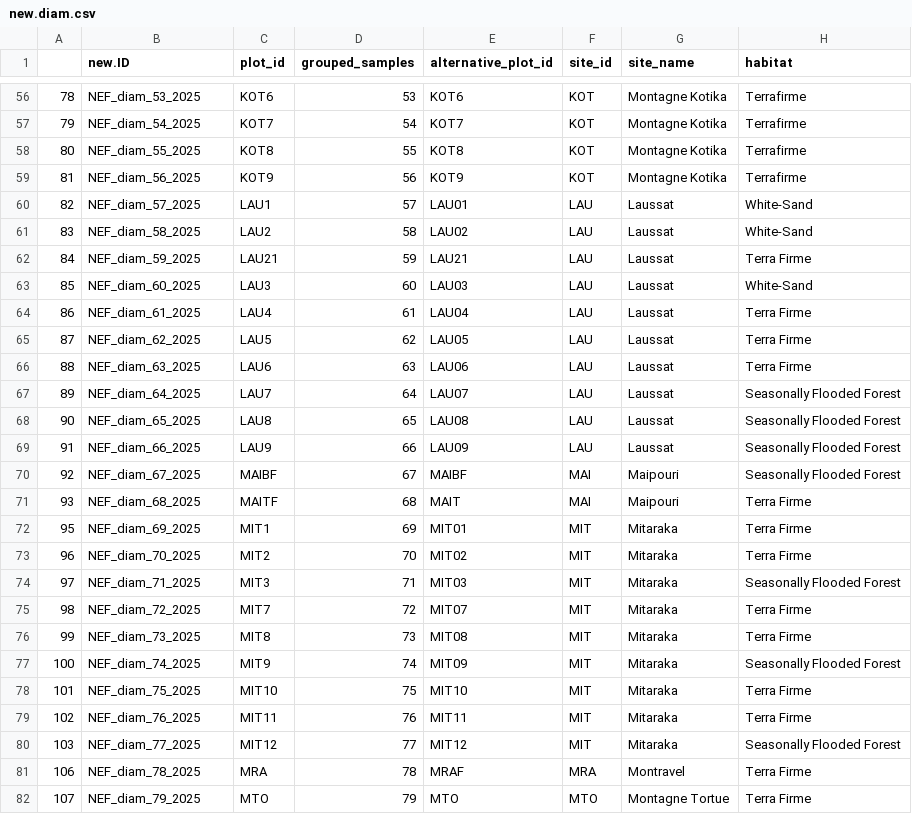
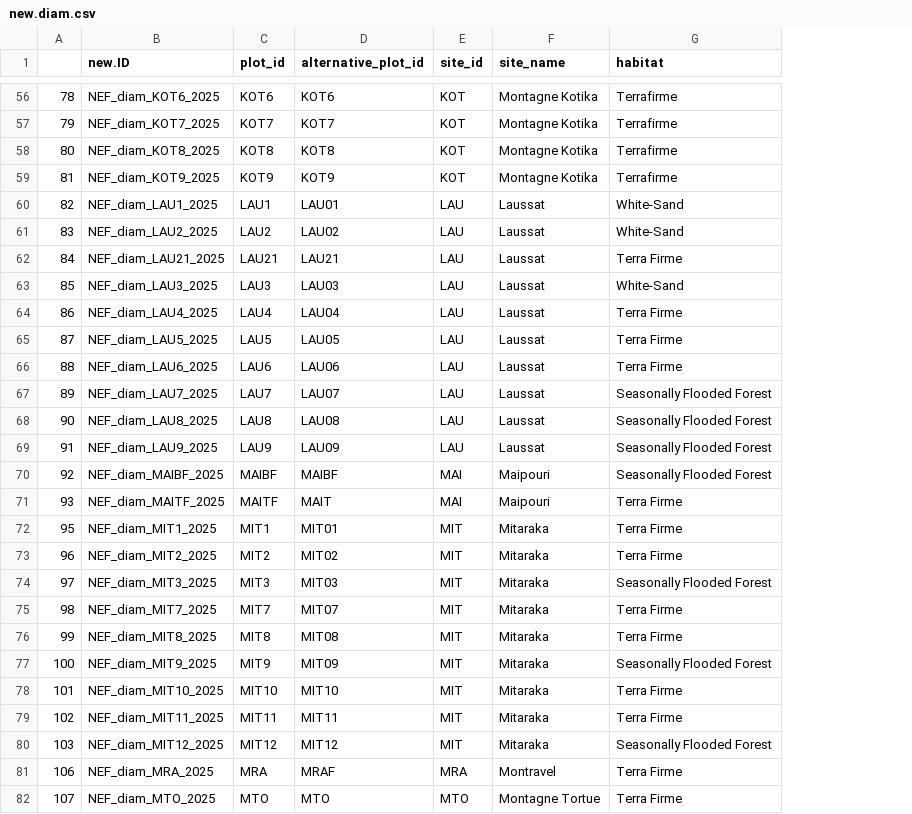
Before and after one commit to solimarygh/nefineo-cesab, a CSV file: Data/new.diam.csv, drawn as a sheet; only a part is shown, gaps mark what is left out; the diff covers the shown part only; the diff names each change by its address in the sheet, - before the commit and + after, or states it on an @@ line.

Commit message:
diam sin agrupar

```diff
--- a/Data/new.diam.csv
+++ b/Data/new.diam.csv
-column D (grouped_samples), rows 56-82: 53 | 54 | 55 | 56 | 57 | 58 | 59 | 60 | 61 | 62 | 63 | 64 | 65 | 66 | 67 | 68 | 69 | 70 | 71 | 72 | 73 | 74 | 75 | 76 | 77 | 78 | 79
-B56 (new.ID): NEF_diam_53_2025
+B56 (new.ID): NEF_diam_KOT6_2025
-B57 (new.ID): NEF_diam_54_2025
+B57 (new.ID): NEF_diam_KOT7_2025
-B58 (new.ID): NEF_diam_55_2025
+B58 (new.ID): NEF_diam_KOT8_2025
-B59 (new.ID): NEF_diam_56_2025
+B59 (new.ID): NEF_diam_KOT9_2025
-B60 (new.ID): NEF_diam_57_2025
+B60 (new.ID): NEF_diam_LAU1_2025
-B61 (new.ID): NEF_diam_58_2025
+B61 (new.ID): NEF_diam_LAU2_2025
-B62 (new.ID): NEF_diam_59_2025
+B62 (new.ID): NEF_diam_LAU21_2025
-B63 (new.ID): NEF_diam_60_2025
+B63 (new.ID): NEF_diam_LAU3_2025
-B64 (new.ID): NEF_diam_61_2025
+B64 (new.ID): NEF_diam_LAU4_2025
-B65 (new.ID): NEF_diam_62_2025
+B65 (new.ID): NEF_diam_LAU5_2025
-B66 (new.ID): NEF_diam_63_2025
+B66 (new.ID): NEF_diam_LAU6_2025
-B67 (new.ID): NEF_diam_64_2025
+B67 (new.ID): NEF_diam_LAU7_2025
-B68 (new.ID): NEF_diam_65_2025
+B68 (new.ID): NEF_diam_LAU8_2025
-B69 (new.ID): NEF_diam_66_2025
+B69 (new.ID): NEF_diam_LAU9_2025
-B70 (new.ID): NEF_diam_67_2025
+B70 (new.ID): NEF_diam_MAIBF_2025
-B71 (new.ID): NEF_diam_68_2025
+B71 (new.ID): NEF_diam_MAITF_2025
-B72 (new.ID): NEF_diam_69_2025
+B72 (new.ID): NEF_diam_MIT1_2025
-B73 (new.ID): NEF_diam_70_2025
+B73 (new.ID): NEF_diam_MIT2_2025
-B74 (new.ID): NEF_diam_71_2025
+B74 (new.ID): NEF_diam_MIT3_2025
-B75 (new.ID): NEF_diam_72_2025
+B75 (new.ID): NEF_diam_MIT7_2025
-B76 (new.ID): NEF_diam_73_2025
+B76 (new.ID): NEF_diam_MIT8_2025
-B77 (new.ID): NEF_diam_74_2025
+B77 (new.ID): NEF_diam_MIT9_2025
-B78 (new.ID): NEF_diam_75_2025
+B78 (new.ID): NEF_diam_MIT10_2025
-B79 (new.ID): NEF_diam_76_2025
+B79 (new.ID): NEF_diam_MIT11_2025
-B80 (new.ID): NEF_diam_77_2025
+B80 (new.ID): NEF_diam_MIT12_2025
-B81 (new.ID): NEF_diam_78_2025
+B81 (new.ID): NEF_diam_MRA_2025
-B82 (new.ID): NEF_diam_79_2025
+B82 (new.ID): NEF_diam_MTO_2025
```
Also changed, not shown: 142 edited cells elsewhere in this file.
